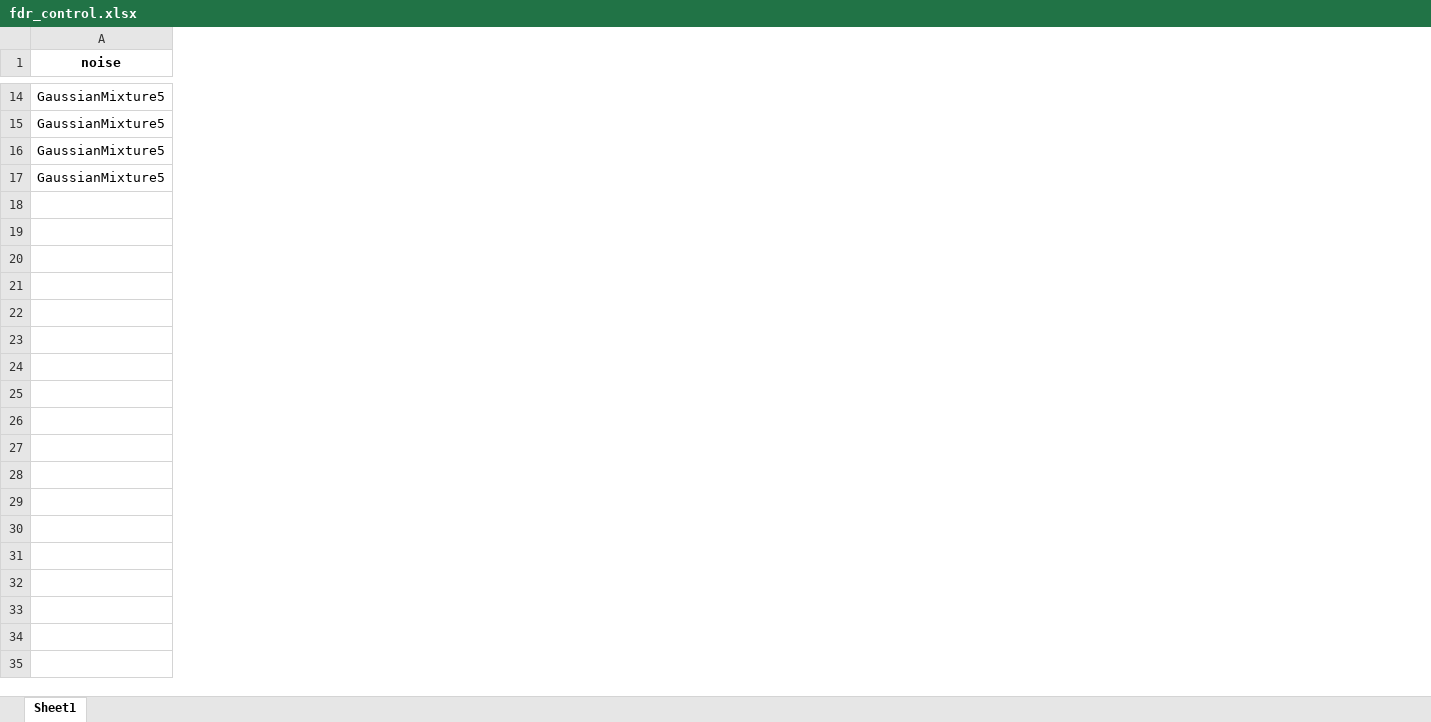
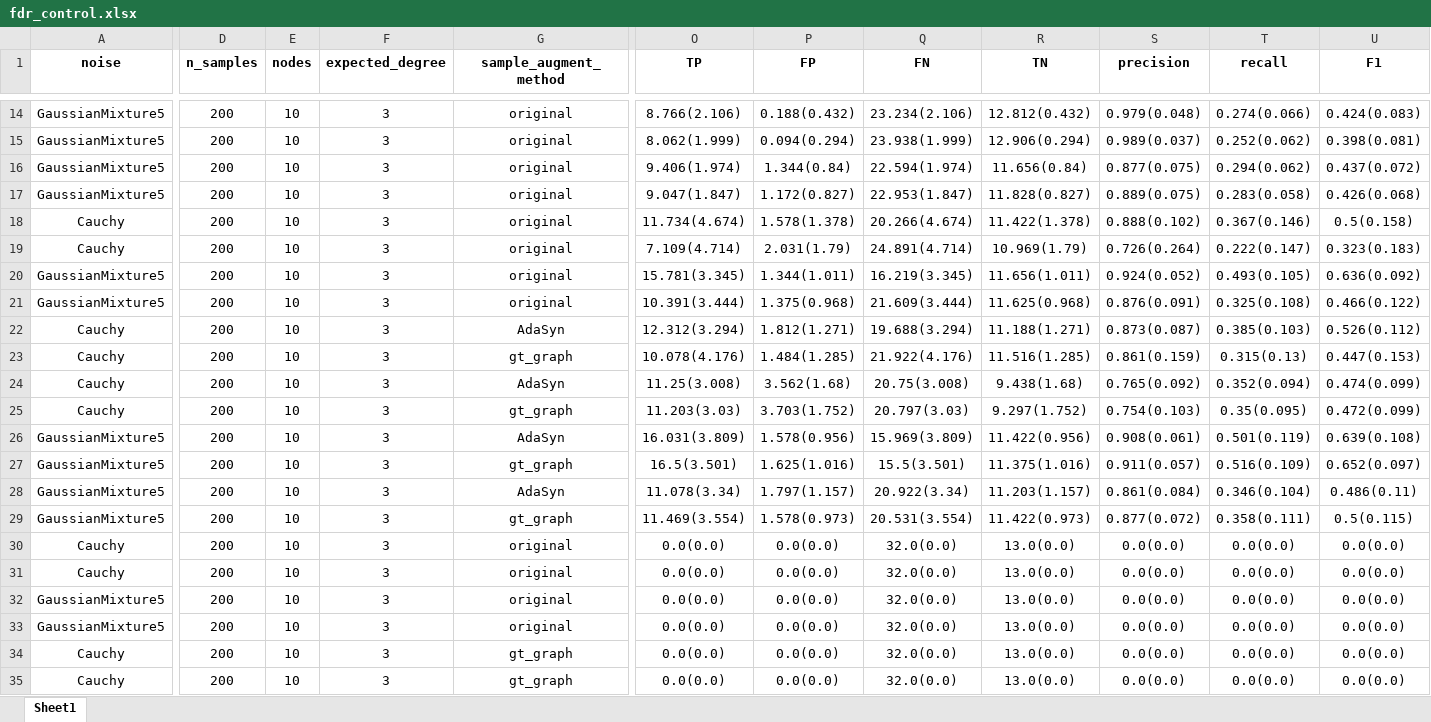
Before and after one commit to DSM-DSM/AugmentPC, an Excel workbook: aug_pc_result/fdr_control.xlsx, sheet Sheet1, drawn as a sheet; only a part is shown, gaps mark what is left out; values as stored, in another font and other column widths than the file's, no borders; rows hold the shown columns only; the diff covers the shown part only; the diff names each change by its address in the sheet, - before the commit and + after, or states it on an @@ line.

Commit message:
upload new aug_pc_result

```diff
--- a/aug_pc_result/fdr_control.xlsx (sheet Sheet1)
+++ b/aug_pc_result/fdr_control.xlsx (sheet Sheet1)
@@ column D (n_samples) unhidden, rows 14-17: all 200 @@
@@ column E (nodes) unhidden, rows 14-17: all 10 @@
@@ column F (expected_degree) unhidden, rows 14-17: all 3 @@
@@ column G (sample_augment_method) unhidden, rows 14-17: all original @@
@@ column O (TP) unhidden, rows 14-17: 8.766(2.106) | 8.062(1.999) | 9.406(1.974) | 9.047(1.847) @@
@@ column P (FP) unhidden, rows 14-17: 0.188(0.432) | 0.094(0.294) | 1.344(0.84) | 1.172(0.827) @@
@@ column Q (FN) unhidden, rows 14-17: 23.234(2.106) | 23.938(1.999) | 22.594(1.974) | 22.953(1.847) @@
@@ column R (TN) unhidden, rows 14-17: 12.812(0.432) | 12.906(0.294) | 11.656(0.84) | 11.828(0.827) @@
@@ column S (precision) unhidden, rows 14-17: 0.979(0.048) | 0.989(0.037) | 0.877(0.075) | 0.889(0.075) @@
@@ column T (recall) unhidden, rows 14-17: 0.274(0.066) | 0.252(0.062) | 0.294(0.062) | 0.283(0.058) @@
@@ column U (F1) unhidden, rows 14-17: 0.424(0.083) | 0.398(0.081) | 0.437(0.072) | 0.426(0.068) @@
+row 18: Cauchy | 200 | 10 | 3 | original | 11.734(4.674) | 1.578(1.378) | 20.266(4.674) | 11.422(1.378) | 0.888(0.102) | 0.367(0.146) | 0.5(0.158)
+row 19: Cauchy | 200 | 10 | 3 | original | 7.109(4.714) | 2.031(1.79) | 24.891(4.714) | 10.969(1.79) | 0.726(0.264) | 0.222(0.147) | 0.323(0.183)
+row 20: GaussianMixture5 | 200 | 10 | 3 | original | 15.781(3.345) | 1.344(1.011) | 16.219(3.345) | 11.656(1.011) | 0.924(0.052) | 0.493(0.105) | 0.636(0.092)
+row 21: GaussianMixture5 | 200 | 10 | 3 | original | 10.391(3.444) | 1.375(0.968) | 21.609(3.444) | 11.625(0.968) | 0.876(0.091) | 0.325(0.108) | 0.466(0.122)
+row 22: Cauchy | 200 | 10 | 3 | AdaSyn | 12.312(3.294) | 1.812(1.271) | 19.688(3.294) | 11.188(1.271) | 0.873(0.087) | 0.385(0.103) | 0.526(0.112)
+row 23: Cauchy | 200 | 10 | 3 | gt_graph | 10.078(4.176) | 1.484(1.285) | 21.922(4.176) | 11.516(1.285) | 0.861(0.159) | 0.315(0.13) | 0.447(0.153)
+row 24: Cauchy | 200 | 10 | 3 | AdaSyn | 11.25(3.008) | 3.562(1.68) | 20.75(3.008) | 9.438(1.68) | 0.765(0.092) | 0.352(0.094) | 0.474(0.099)
+row 25: Cauchy | 200 | 10 | 3 | gt_graph | 11.203(3.03) | 3.703(1.752) | 20.797(3.03) | 9.297(1.752) | 0.754(0.103) | 0.35(0.095) | 0.472(0.099)
+row 26: GaussianMixture5 | 200 | 10 | 3 | AdaSyn | 16.031(3.809) | 1.578(0.956) | 15.969(3.809) | 11.422(0.956) | 0.908(0.061) | 0.501(0.119) | 0.639(0.108)
+row 27: GaussianMixture5 | 200 | 10 | 3 | gt_graph | 16.5(3.501) | 1.625(1.016) | 15.5(3.501) | 11.375(1.016) | 0.911(0.057) | 0.516(0.109) | 0.652(0.097)
+row 28: GaussianMixture5 | 200 | 10 | 3 | AdaSyn | 11.078(3.34) | 1.797(1.157) | 20.922(3.34) | 11.203(1.157) | 0.861(0.084) | 0.346(0.104) | 0.486(0.11)
+row 29: GaussianMixture5 | 200 | 10 | 3 | gt_graph | 11.469(3.554) | 1.578(0.973) | 20.531(3.554) | 11.422(0.973) | 0.877(0.072) | 0.358(0.111) | 0.5(0.115)
+row 30: Cauchy | 200 | 10 | 3 | original | 0.0(0.0) | 0.0(0.0) | 32.0(0.0) | 13.0(0.0) | 0.0(0.0) | 0.0(0.0) | 0.0(0.0)
+row 31: Cauchy | 200 | 10 | 3 | original | 0.0(0.0) | 0.0(0.0) | 32.0(0.0) | 13.0(0.0) | 0.0(0.0) | 0.0(0.0) | 0.0(0.0)
+row 32: GaussianMixture5 | 200 | 10 | 3 | original | 0.0(0.0) | 0.0(0.0) | 32.0(0.0) | 13.0(0.0) | 0.0(0.0) | 0.0(0.0) | 0.0(0.0)
+row 33: GaussianMixture5 | 200 | 10 | 3 | original | 0.0(0.0) | 0.0(0.0) | 32.0(0.0) | 13.0(0.0) | 0.0(0.0) | 0.0(0.0) | 0.0(0.0)
+row 34: Cauchy | 200 | 10 | 3 | gt_graph | 0.0(0.0) | 0.0(0.0) | 32.0(0.0) | 13.0(0.0) | 0.0(0.0) | 0.0(0.0) | 0.0(0.0)
+row 35: Cauchy | 200 | 10 | 3 | gt_graph | 0.0(0.0) | 0.0(0.0) | 32.0(0.0) | 13.0(0.0) | 0.0(0.0) | 0.0(0.0) | 0.0(0.0)
```
Also changed, not shown: 10 added rows and 3 added columns elsewhere in this sheet, aug_pc_result/2026_Feb_05_15_06_05_d_separation_kci_fdr_pc_BCProcedure_gt_graph_AdaSyn_20_841758/results.xlsx, aug_pc_result/data_augment.xlsx, 57 other files.
